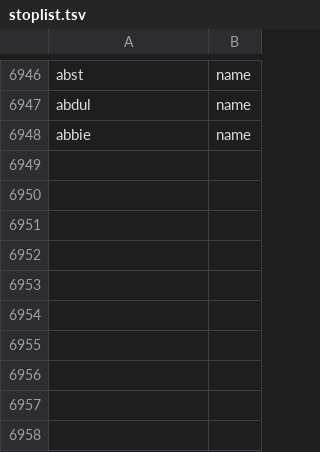
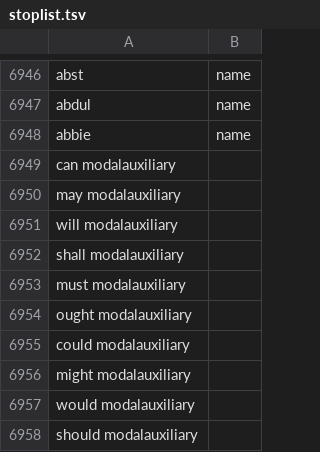
Before and after one commit to agoldst/tmhls, a TSV file: stoplist.tsv, drawn as a sheet; only a part is shown, gaps mark what is left out.

Commit message:
modal auxiliaries on stoplist
the list is from CGEL, p. 92, plus the 4 preterites, omitting "need" and
"dare"

```diff
--- a/stoplist.tsv
+++ b/stoplist.tsv
@@ -6948 +6948,11 @@ abdul	name
 abbie	name
+can     modalauxiliary
+may     modalauxiliary
+will    modalauxiliary
+shall   modalauxiliary
+must    modalauxiliary
+ought   modalauxiliary
+could   modalauxiliary
+might   modalauxiliary
+would   modalauxiliary
+should  modalauxiliary
```
